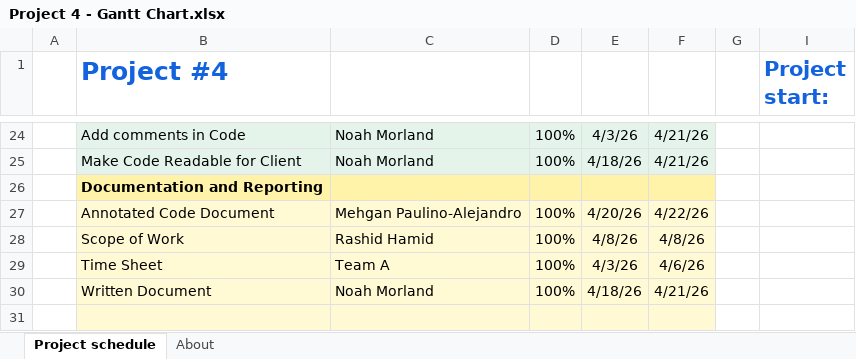
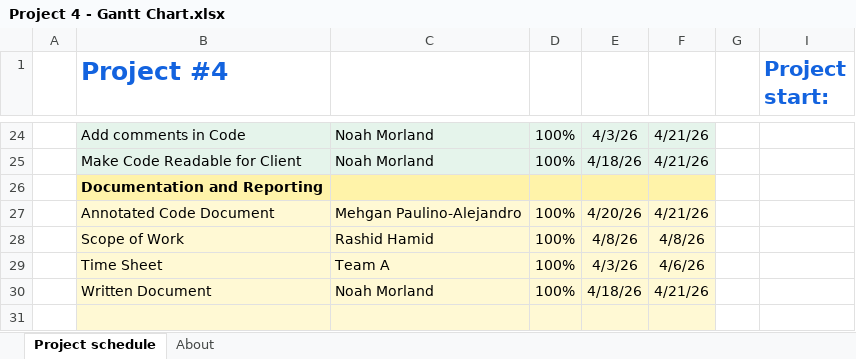
Before and after one commit to RashidHamid1525/Lab4-NRI-Risk-Analysis, an Excel workbook: Project 4 - Gantt Chart.xlsx, sheet Project schedule, drawn as a sheet; only a part is shown, gaps mark what is left out; values as stored, in another font and other column widths than the file's, no borders; charts and pictures and conditional formats not drawn; the diff names each change by its address in the sheet, - before the commit and + after, or states it on an @@ line.

Commit message:
Add files via upload

```diff
--- a/Project 4 - Gantt Chart.xlsx (sheet Project schedule)
+++ b/Project 4 - Gantt Chart.xlsx (sheet Project schedule)
-F27: 4/22/26
+F27: 4/21/26
```
